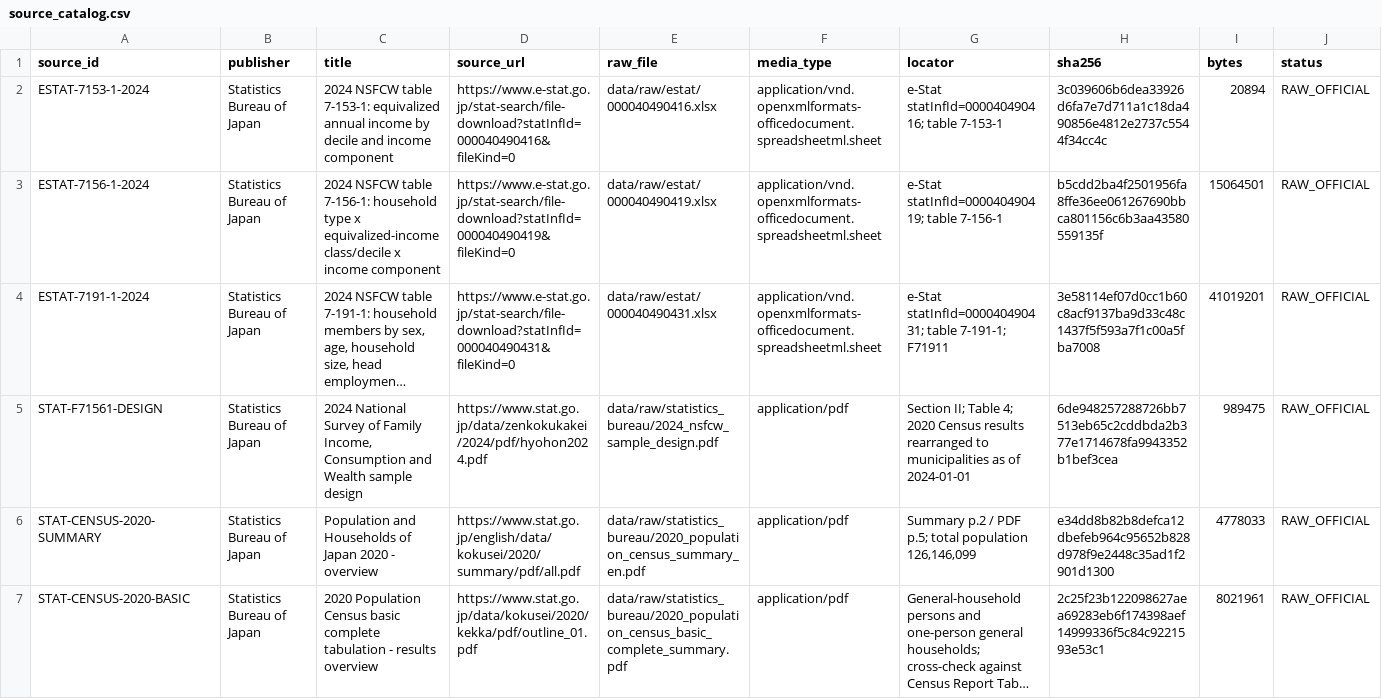
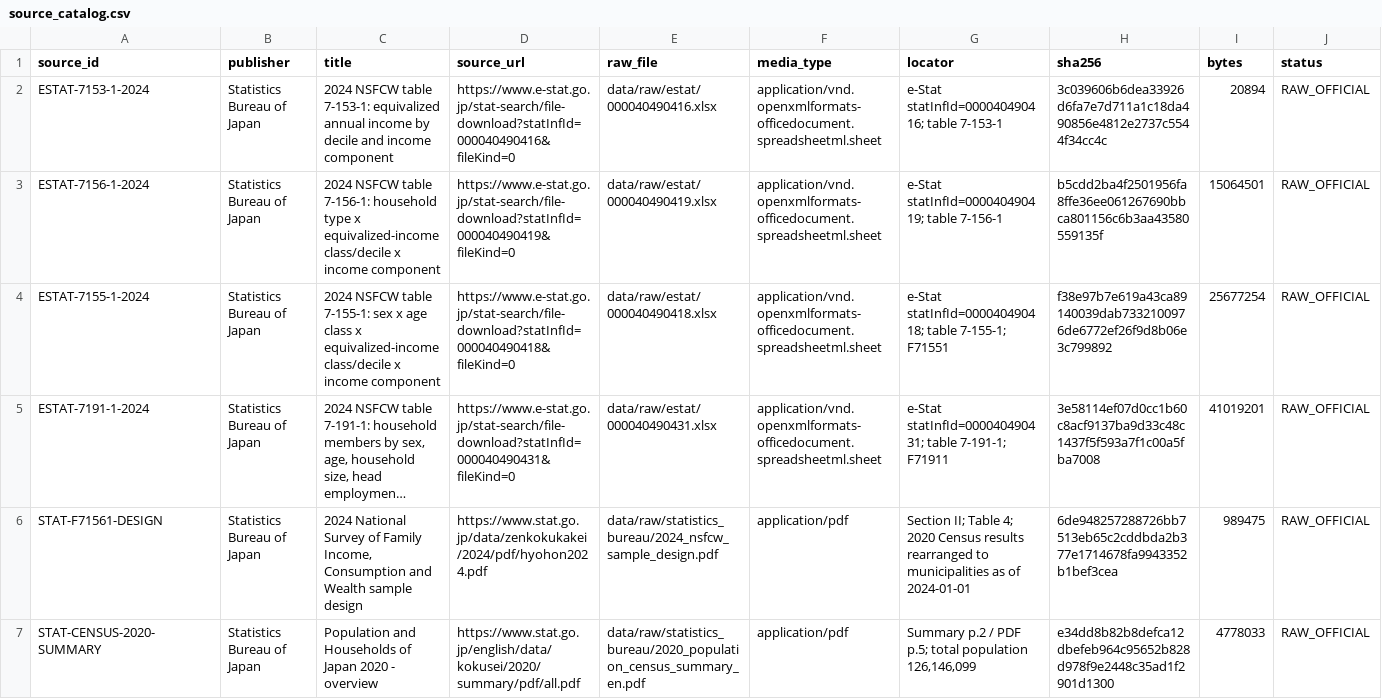
Before and after one commit to xmeta/jp-consumption-tax-reform, a CSV file: data/source_catalog.csv, drawn as a sheet; only a part is shown; the shorter side is filled out with more unchanged rows; long unchanged cells end in …; the diff covers the shown part only; the diff names each change by its address in the sheet, - before the commit and + after, or states it on an @@ line.

Commit message:
Restore external tax sensitivity inputs from official tables

```diff
--- a/data/source_catalog.csv
+++ b/data/source_catalog.csv
+row 4: ESTAT-7155-1-2024 | Statistics Bureau of Japan | 2024 NSFCW table 7-155-1: sex x age class x equivalized-income class/decile x income component | https://www.e-stat.go.jp/stat-search/file-download?statInfId=000040490418&fileKind=0 | data/raw/estat/000040490418.xlsx | application/vnd.openxmlformats-officedocument.spreadsheetml.sheet | e-Stat statInfId=000040490418; table 7-155-1; F71551 | f38e97b7e619a43ca89140039dab7332100976de6772ef26f9d8b06e3c799892 | 25677254 | RAW_OFFICIAL
```
Also changed, not shown: 2 added rows elsewhere in this file, data/claim_evidence.csv, data/derived/income_tax_2026_statutory_parameters.csv, 23 other files.
